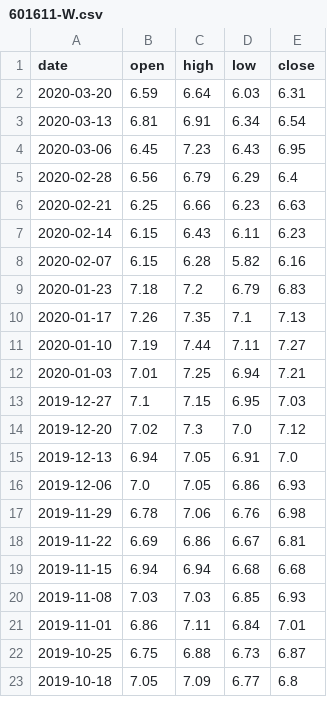
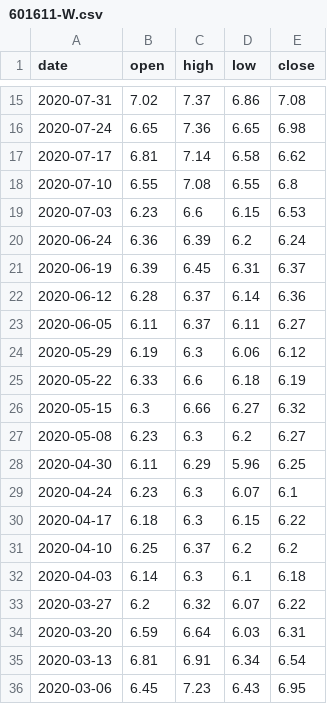
Before and after one commit to AlbertGithubHome/Bella, a CSV file: python/stock/previousV/advanced/data/601611-W.csv, drawn as a sheet; only a part is shown, gaps mark what is left out; the shorter side is filled out with more unchanged rows; the diff covers the shown part only; the diff names each change by its address in the sheet, - before the commit and + after, or states it on an @@ line.

```diff
--- a/python/stock/previousV/advanced/data/601611-W.csv
+++ b/python/stock/previousV/advanced/data/601611-W.csv
+row 15: 2020-07-31 | 7.02 | 7.37 | 6.86 | 7.08
+row 16: 2020-07-24 | 6.65 | 7.36 | 6.65 | 6.98
+row 17: 2020-07-17 | 6.81 | 7.14 | 6.58 | 6.62
+row 18: 2020-07-10 | 6.55 | 7.08 | 6.55 | 6.8
+row 19: 2020-07-03 | 6.23 | 6.6 | 6.15 | 6.53
+row 20: 2020-06-24 | 6.36 | 6.39 | 6.2 | 6.24
+row 21: 2020-06-19 | 6.39 | 6.45 | 6.31 | 6.37
+row 22: 2020-06-12 | 6.28 | 6.37 | 6.14 | 6.36
+row 23: 2020-06-05 | 6.11 | 6.37 | 6.11 | 6.27
+row 24: 2020-05-29 | 6.19 | 6.3 | 6.06 | 6.12
+row 25: 2020-05-22 | 6.33 | 6.6 | 6.18 | 6.19
+row 26: 2020-05-15 | 6.3 | 6.66 | 6.27 | 6.32
+row 27: 2020-05-08 | 6.23 | 6.3 | 6.2 | 6.27
+row 28: 2020-04-30 | 6.11 | 6.29 | 5.96 | 6.25
+row 29: 2020-04-24 | 6.23 | 6.3 | 6.07 | 6.1
+row 30: 2020-04-17 | 6.18 | 6.3 | 6.15 | 6.22
+row 31: 2020-04-10 | 6.25 | 6.37 | 6.2 | 6.2
+row 32: 2020-04-03 | 6.14 | 6.3 | 6.1 | 6.18
+row 33: 2020-03-27 | 6.2 | 6.32 | 6.07 | 6.22
```
Also changed, not shown: 13 added rows elsewhere in this file, python/stock/previousV/advanced/data/600588-30.csv, python/stock/previousV/advanced/data/600588-5.csv, 6 other files.
